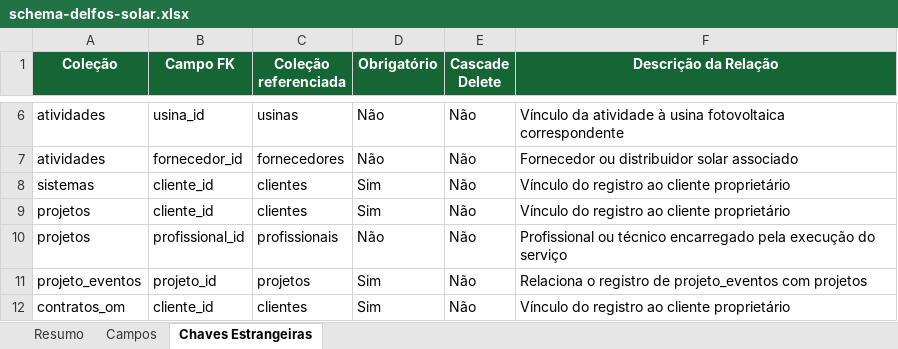
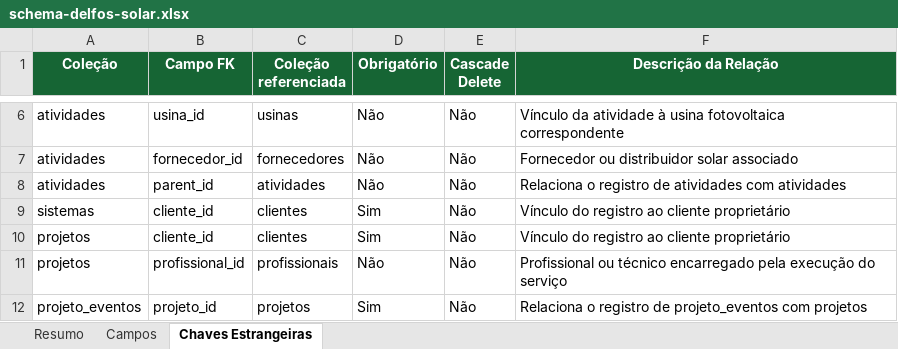
Before and after one commit to joaovictorbfuchs-cell/crm-delfos-solar-1m9ann9u0, an Excel workbook: public/schema-delfos-solar.xlsx, sheet Chaves Estrangeiras, drawn as a sheet; only a part is shown, gaps mark what is left out; the shorter side is filled out with more unchanged rows; values as stored, in another font and other column widths than the file's, no borders; the diff names each change by its address in the sheet, - before the commit and + after, or states it on an @@ line.

```diff
--- a/public/schema-delfos-solar.xlsx (sheet Chaves Estrangeiras)
+++ b/public/schema-delfos-solar.xlsx (sheet Chaves Estrangeiras)
+row 8: atividades | parent_id | atividades | Não | Não | Relaciona o registro de atividades com atividades
```
Also changed, not shown: sheet Campos, sheet Resumo, 4 other files.
